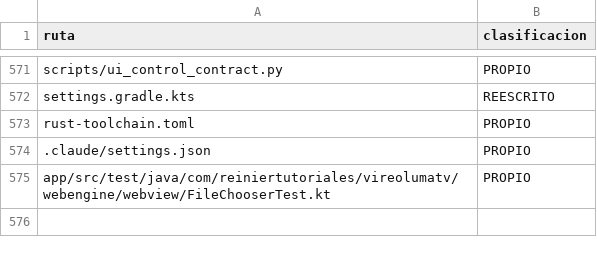
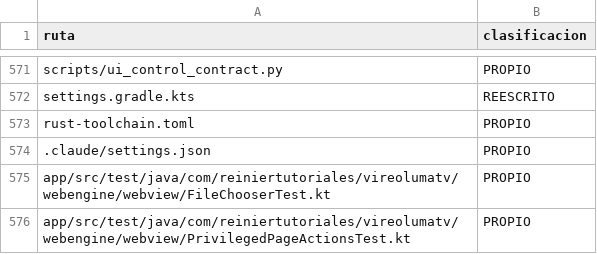
Before and after one commit to ReinierTutoriales/VireoLumaTV-browser, a TSV file: docs/audit/SOURCE_INVENTORY.tsv, drawn as a sheet; only a part is shown, gaps mark what is left out; the diff names each change by its address in the sheet, - before the commit and + after, or states it on an @@ line.

```diff
--- a/docs/audit/SOURCE_INVENTORY.tsv
+++ b/docs/audit/SOURCE_INVENTORY.tsv
+row 576: app/src/test/java/com/reiniertutoriales/vireolumatv/webengine/webview/PrivilegedPageActionsTest.kt | PROPIO
```
Also changed, not shown: 4 other files.
